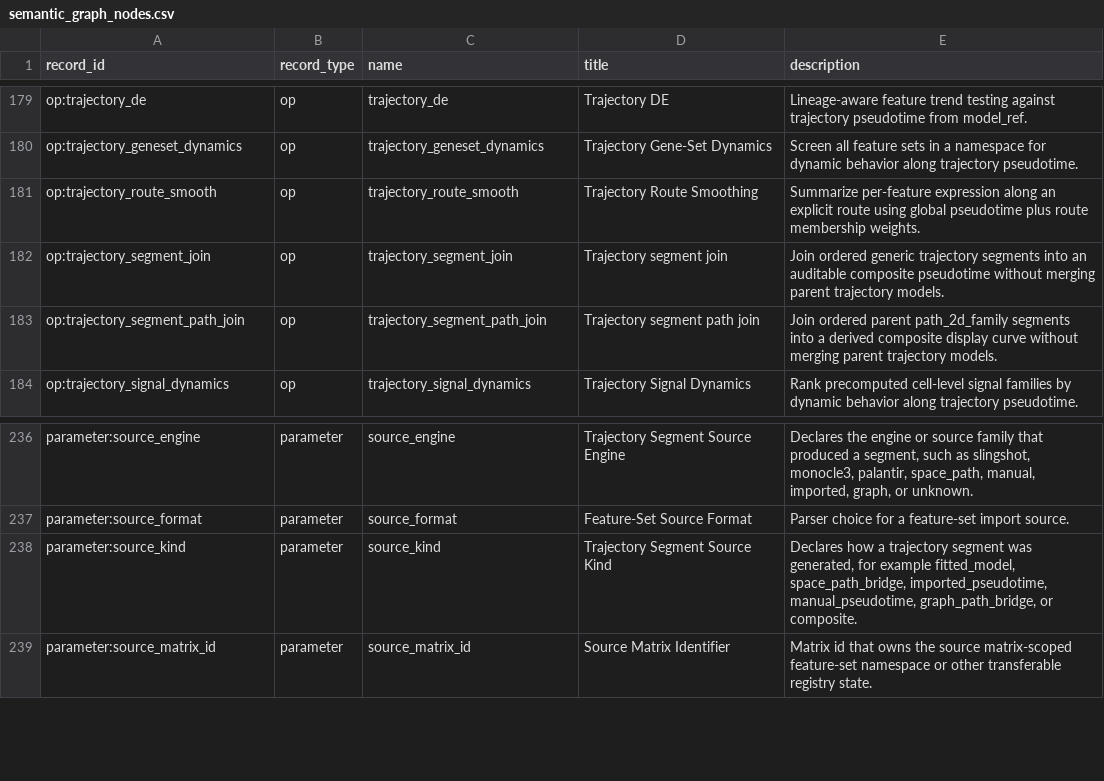
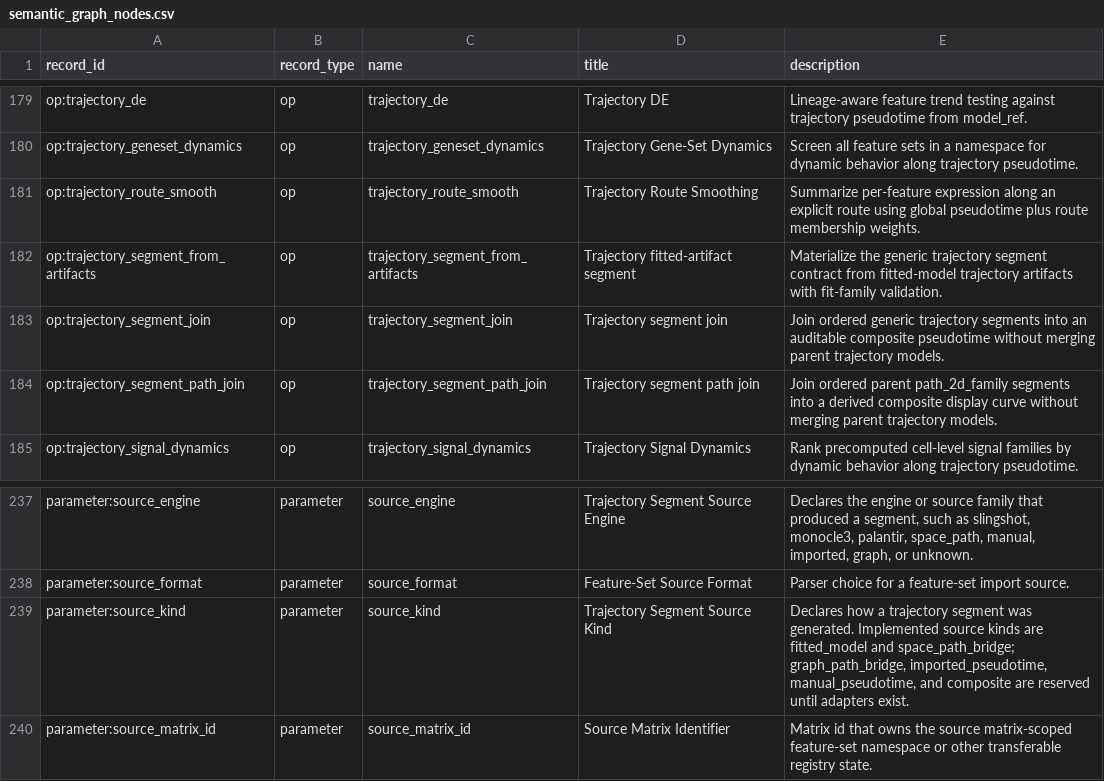
Before and after one commit to Tingvall/scworkbench, a CSV file: docs/semantic_graphs/semantic_graph_nodes.csv, drawn as a sheet; only a part is shown, gaps mark what is left out.

```diff
--- a/docs/semantic_graphs/semantic_graph_nodes.csv
+++ b/docs/semantic_graphs/semantic_graph_nodes.csv
@@ -181,2 +181,3 @@
 "op:trajectory_route_smooth","op","trajectory_route_smooth","Trajectory Route Smoothing","Summarize per-feature expression along an explicit route using global pseudotime plus route membership weights."
+"op:trajectory_segment_from_artifacts","op","trajectory_segment_from_artifacts","Trajectory fitted-artifact segment","Materialize the generic trajectory segment contract from fitted-model trajectory artifacts with fit-family validation."
 "op:trajectory_segment_join","op","trajectory_segment_join","Trajectory segment join","Join ordered generic trajectory segments into an auditable composite pseudotime without merging parent trajectory models."
@@ -237,3 +238,3 @@
 "parameter:source_format","parameter","source_format","Feature-Set Source Format","Parser choice for a feature-set import source."
-"parameter:source_kind","parameter","source_kind","Trajectory Segment Source Kind","Declares how a trajectory segment was generated, for example fitted_model, space_path_bridge, imported_pseudotime, manual_pseudotime, graph_path_bridge, or composite."
+"parameter:source_kind","parameter","source_kind","Trajectory Segment Source Kind","Declares how a trajectory segment was generated. Implemented source kinds are fitted_model and space_path_bridge; graph_path_bridge, imported_pseudotime, manual_pseudotime, and composite are reserved until adapters exist."
 "parameter:source_matrix_id","parameter","source_matrix_id","Source Matrix Identifier","Matrix id that owns the source matrix-scoped feature-set namespace or other transferable registry state."
```
Also changed, not shown: docs/semantic_graphs/semantic_graph_edges.csv, 36 other files.
